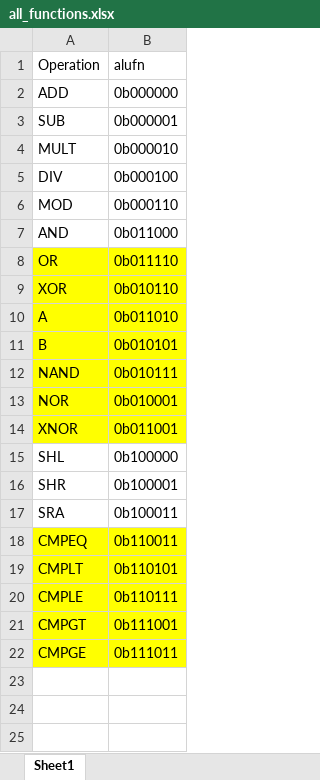
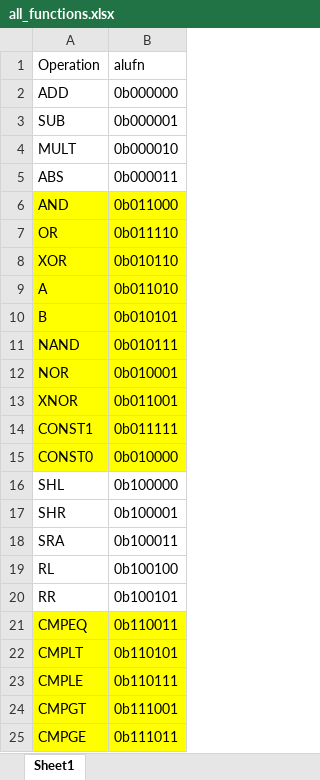
Before and after one commit to ayrtx/8BitALU, an Excel workbook: all_functions.xlsx, sheet Sheet1, drawn as a sheet; values as stored, in another font and other column widths than the file's, no borders; removed rows and columns are numbered as before the commit, all else as after; the diff names each change by its address in the sheet, - before the commit and + after, or states it on an @@ line.

Commit message:
edited mojo_top and all_functions to include new functions

```diff
--- a/all_functions.xlsx (sheet Sheet1)
+++ b/all_functions.xlsx (sheet Sheet1)
-row 5: DIV | 0b000100
-row 6: MOD | 0b000110
+row 5: ABS | 0b000011
-A6:B6 fill: none
+A6:B6 fill: #FFFF00
+row 14: CONST1 | 0b011111
+row 15: CONST0 | 0b010000
+row 19: RL | 0b100100
+row 20: RR | 0b100101
```
Also changed, not shown: 1 other file.
